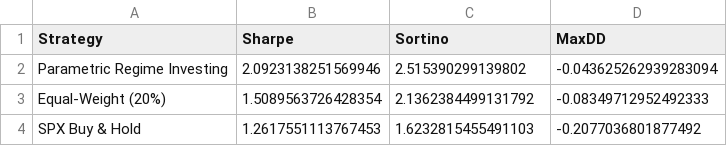
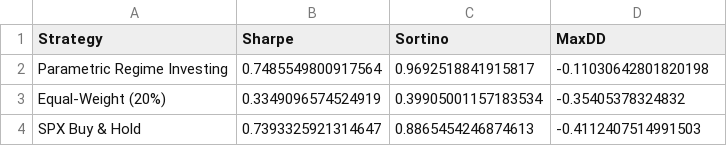
Before and after one commit to hrtwhl/Wasserstein-hmm, a CSV file: outputs/table7_vs_benchmarks.csv, drawn as a sheet.

```diff
--- a/outputs/table7_vs_benchmarks.csv
+++ b/outputs/table7_vs_benchmarks.csv
@@ -1,4 +1,4 @@
 Strategy,Sharpe,Sortino,MaxDD
-Parametric Regime Investing,2.0923138251569946,2.515390299139802,-0.043625262939283094
-Equal-Weight (20%),1.5089563726428354,2.1362384499131792,-0.08349712952492333
-SPX Buy & Hold,1.2617551113767453,1.6232815455491103,-0.2077036801877492
+Parametric Regime Investing,0.7485549800917564,0.9692518841915817,-0.11030642801820198
+Equal-Weight (20%),0.3349096574524919,0.39905001157183534,-0.35405378324832
+SPX Buy & Hold,0.7393325921314647,0.8865454246874613,-0.4112407514991503
```
Also changed, not shown: outputs/table2_turnover.csv, outputs/table3_weights.csv, 30 other files.
